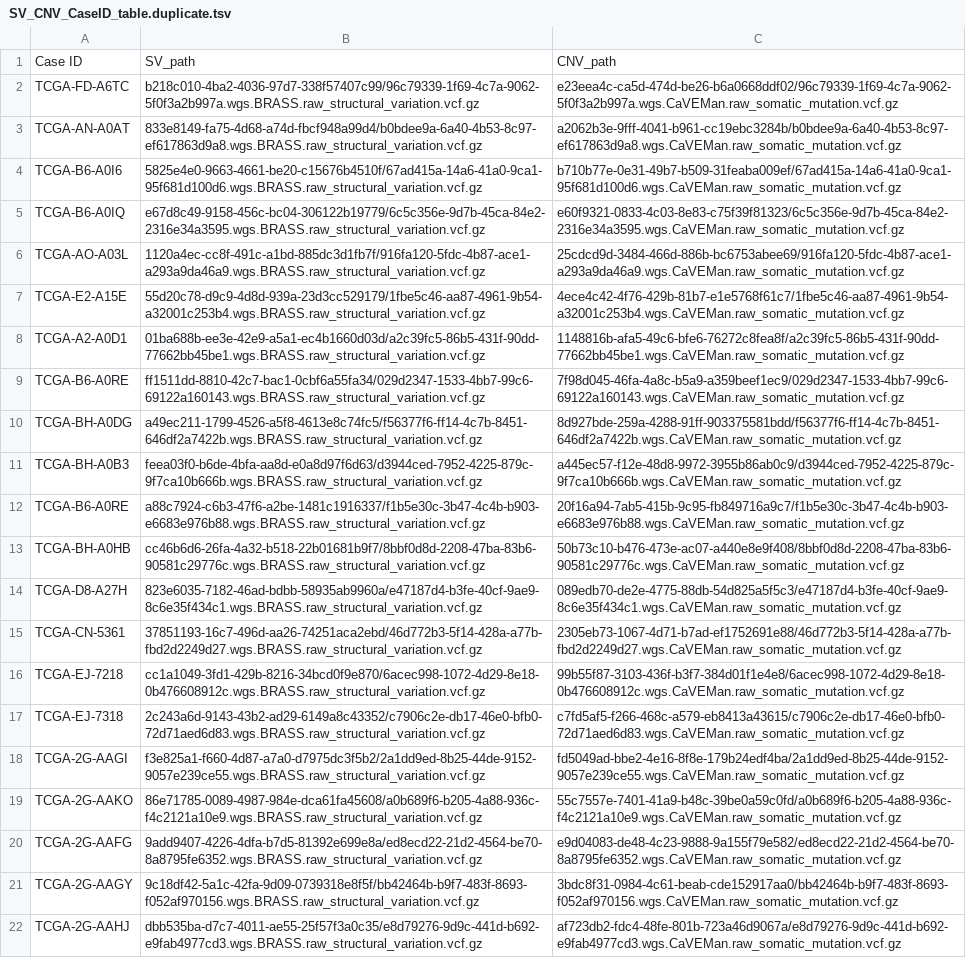
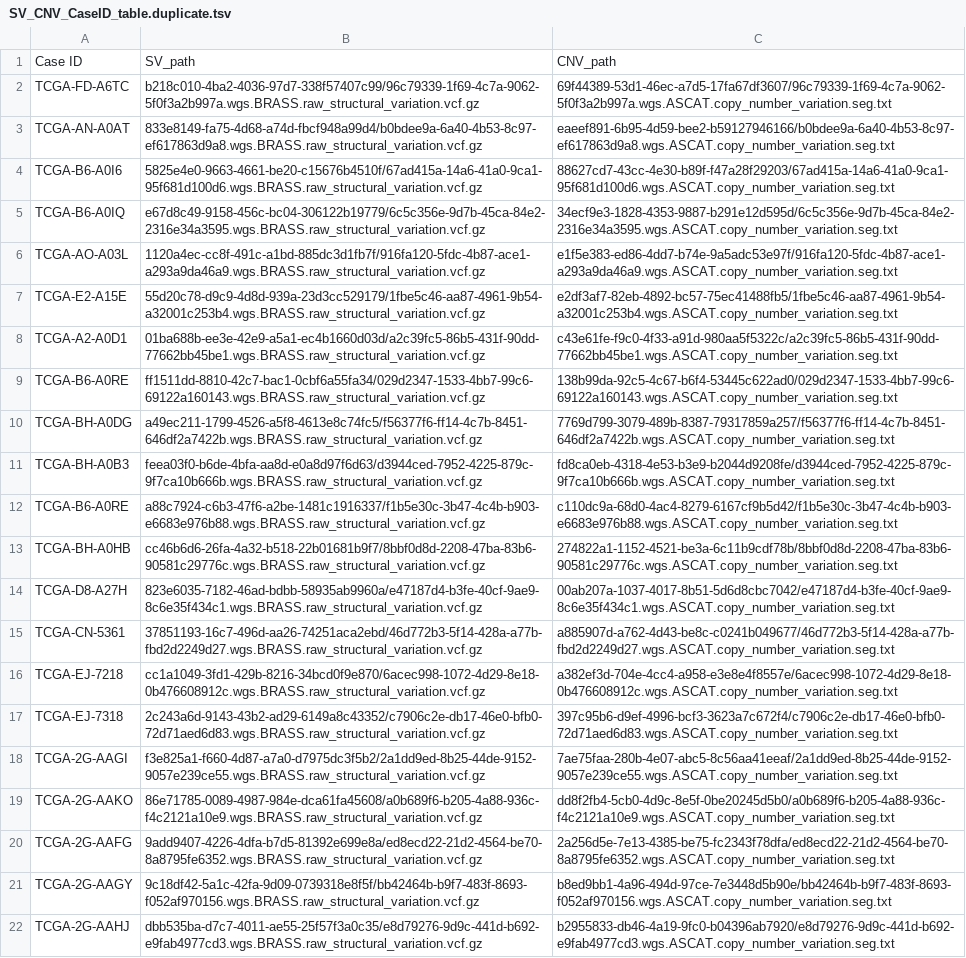
Before and after one commit to PPSherry/ChromShatter, a TSV file: SV_graph.simulated/SV_CNV_CaseID_table.duplicate.tsv, drawn as a sheet; the diff names each change by its address in the sheet, - before the commit and + after, or states it on an @@ line.

```diff
--- a/SV_graph.simulated/SV_CNV_CaseID_table.duplicate.tsv
+++ b/SV_graph.simulated/SV_CNV_CaseID_table.duplicate.tsv
-C2: e23eea4c-ca5d-474d-be26-b6a0668ddf02/96c79339-1f69-4c7a-9062-5f0f3a2b997a.wgs.CaVEMan.raw_somatic_mutation.vcf.gz
+C2: 69f44389-53d1-46ec-a7d5-17fa67df3607/96c79339-1f69-4c7a-9062-5f0f3a2b997a.wgs.ASCAT.copy_number_variation.seg.txt
-C3: a2062b3e-9fff-4041-b961-cc19ebc3284b/b0bdee9a-6a40-4b53-8c97-ef617863d9a8.wgs.CaVEMan.raw_somatic_mutation.vcf.gz
+C3: eaeef891-6b95-4d59-bee2-b59127946166/b0bdee9a-6a40-4b53-8c97-ef617863d9a8.wgs.ASCAT.copy_number_variation.seg.txt
-C4: b710b77e-0e31-49b7-b509-31feaba009ef/67ad415a-14a6-41a0-9ca1-95f681d100d6.wgs.CaVEMan.raw_somatic_mutation.vcf.gz
+C4: 88627cd7-43cc-4e30-b89f-f47a28f29203/67ad415a-14a6-41a0-9ca1-95f681d100d6.wgs.ASCAT.copy_number_variation.seg.txt
-C5: e60f9321-0833-4c03-8e83-c75f39f81323/6c5c356e-9d7b-45ca-84e2-2316e34a3595.wgs.CaVEMan.raw_somatic_mutation.vcf.gz
+C5: 34ecf9e3-1828-4353-9887-b291e12d595d/6c5c356e-9d7b-45ca-84e2-2316e34a3595.wgs.ASCAT.copy_number_variation.seg.txt
-C6: 25cdcd9d-3484-466d-886b-bc6753abee69/916fa120-5fdc-4b87-ace1-a293a9da46a9.wgs.CaVEMan.raw_somatic_mutation.vcf.gz
+C6: e1f5e383-ed86-4dd7-b74e-9a5adc53e97f/916fa120-5fdc-4b87-ace1-a293a9da46a9.wgs.ASCAT.copy_number_variation.seg.txt
-C7: 4ece4c42-4f76-429b-81b7-e1e5768f61c7/1fbe5c46-aa87-4961-9b54-a32001c253b4.wgs.CaVEMan.raw_somatic_mutation.vcf.gz
+C7: e2df3af7-82eb-4892-bc57-75ec41488fb5/1fbe5c46-aa87-4961-9b54-a32001c253b4.wgs.ASCAT.copy_number_variation.seg.txt
-C8: 1148816b-afa5-49c6-bfe6-76272c8fea8f/a2c39fc5-86b5-431f-90dd-77662bb45be1.wgs.CaVEMan.raw_somatic_mutation.vcf.gz
+C8: c43e61fe-f9c0-4f33-a91d-980aa5f5322c/a2c39fc5-86b5-431f-90dd-77662bb45be1.wgs.ASCAT.copy_number_variation.seg.txt
-C9: 7f98d045-46fa-4a8c-b5a9-a359beef1ec9/029d2347-1533-4bb7-99c6-69122a160143.wgs.CaVEMan.raw_somatic_mutation.vcf.gz
+C9: 138b99da-92c5-4c67-b6f4-53445c622ad0/029d2347-1533-4bb7-99c6-69122a160143.wgs.ASCAT.copy_number_variation.seg.txt
-C10: 8d927bde-259a-4288-91ff-903375581bdd/f56377f6-ff14-4c7b-8451-646df2a7422b.wgs.CaVEMan.raw_somatic_mutation.vcf.gz
+C10: 7769d799-3079-489b-8387-79317859a257/f56377f6-ff14-4c7b-8451-646df2a7422b.wgs.ASCAT.copy_number_variation.seg.txt
-C11: a445ec57-f12e-48d8-9972-3955b86ab0c9/d3944ced-7952-4225-879c-9f7ca10b666b.wgs.CaVEMan.raw_somatic_mutation.vcf.gz
+C11: fd8ca0eb-4318-4e53-b3e9-b2044d9208fe/d3944ced-7952-4225-879c-9f7ca10b666b.wgs.ASCAT.copy_number_variation.seg.txt
-C12: 20f16a94-7ab5-415b-9c95-fb849716a9c7/f1b5e30c-3b47-4c4b-b903-e6683e976b88.wgs.CaVEMan.raw_somatic_mutation.vcf.gz
+C12: c110dc9a-68d0-4ac4-8279-6167cf9b5d42/f1b5e30c-3b47-4c4b-b903-e6683e976b88.wgs.ASCAT.copy_number_variation.seg.txt
-C13: 50b73c10-b476-473e-ac07-a440e8e9f408/8bbf0d8d-2208-47ba-83b6-90581c29776c.wgs.CaVEMan.raw_somatic_mutation.vcf.gz
+C13: 274822a1-1152-4521-be3a-6c11b9cdf78b/8bbf0d8d-2208-47ba-83b6-90581c29776c.wgs.ASCAT.copy_number_variation.seg.txt
-C14: 089edb70-de2e-4775-88db-54d825a5f5c3/e47187d4-b3fe-40cf-9ae9-8c6e35f434c1.wgs.CaVEMan.raw_somatic_mutation.vcf.gz
+C14: 00ab207a-1037-4017-8b51-5d6d8cbc7042/e47187d4-b3fe-40cf-9ae9-8c6e35f434c1.wgs.ASCAT.copy_number_variation.seg.txt
-C15: 2305eb73-1067-4d71-b7ad-ef1752691e88/46d772b3-5f14-428a-a77b-fbd2d2249d27.wgs.CaVEMan.raw_somatic_mutation.vcf.gz
+C15: a885907d-a762-4d43-be8c-c0241b049677/46d772b3-5f14-428a-a77b-fbd2d2249d27.wgs.ASCAT.copy_number_variation.seg.txt
-C16: 99b55f87-3103-436f-b3f7-384d01f1e4e8/6acec998-1072-4d29-8e18-0b476608912c.wgs.CaVEMan.raw_somatic_mutation.vcf.gz
+C16: a382ef3d-704e-4cc4-a958-e3e8e4f8557e/6acec998-1072-4d29-8e18-0b476608912c.wgs.ASCAT.copy_number_variation.seg.txt
-C17: c7fd5af5-f266-468c-a579-eb8413a43615/c7906c2e-db17-46e0-bfb0-72d71aed6d83.wgs.CaVEMan.raw_somatic_mutation.vcf.gz
+C17: 397c95b6-d9ef-4996-bcf3-3623a7c672f4/c7906c2e-db17-46e0-bfb0-72d71aed6d83.wgs.ASCAT.copy_number_variation.seg.txt
-C18: fd5049ad-bbe2-4e16-8f8e-179b24edf4ba/2a1dd9ed-8b25-44de-9152-9057e239ce55.wgs.CaVEMan.raw_somatic_mutation.vcf.gz
+C18: 7ae75faa-280b-4e07-abc5-8c56aa41eeaf/2a1dd9ed-8b25-44de-9152-9057e239ce55.wgs.ASCAT.copy_number_variation.seg.txt
-C19: 55c7557e-7401-41a9-b48c-39be0a59c0fd/a0b689f6-b205-4a88-936c-f4c2121a10e9.wgs.CaVEMan.raw_somatic_mutation.vcf.gz
+C19: dd8f2fb4-5cb0-4d9c-8e5f-0be20245d5b0/a0b689f6-b205-4a88-936c-f4c2121a10e9.wgs.ASCAT.copy_number_variation.seg.txt
-C20: e9d04083-de48-4c23-9888-9a155f79e582/ed8ecd22-21d2-4564-be70-8a8795fe6352.wgs.CaVEMan.raw_somatic_mutation.vcf.gz
+C20: 2a256d5e-7e13-4385-be75-fc2343f78dfa/ed8ecd22-21d2-4564-be70-8a8795fe6352.wgs.ASCAT.copy_number_variation.seg.txt
-C21: 3bdc8f31-0984-4c61-beab-cde152917aa0/bb42464b-b9f7-483f-8693-f052af970156.wgs.CaVEMan.raw_somatic_mutation.vcf.gz
+C21: b8ed9bb1-4a96-494d-97ce-7e3448d5b90e/bb42464b-b9f7-483f-8693-f052af970156.wgs.ASCAT.copy_number_variation.seg.txt
-C22: af723db2-fdc4-48fe-801b-723a46d9067a/e8d79276-9d9c-441d-b692-e9fab4977cd3.wgs.CaVEMan.raw_somatic_mutation.vcf.gz
+C22: b2955833-db46-4a19-9fc0-b04396ab7920/e8d79276-9d9c-441d-b692-e9fab4977cd3.wgs.ASCAT.copy_number_variation.seg.txt
```
Also changed, not shown: SV_graph.simulated/SV_CNV_CaseID_table.tsv, SV_graph.simulated/SV_CNV_CaseID_table.unique.tsv, 1 other file.
